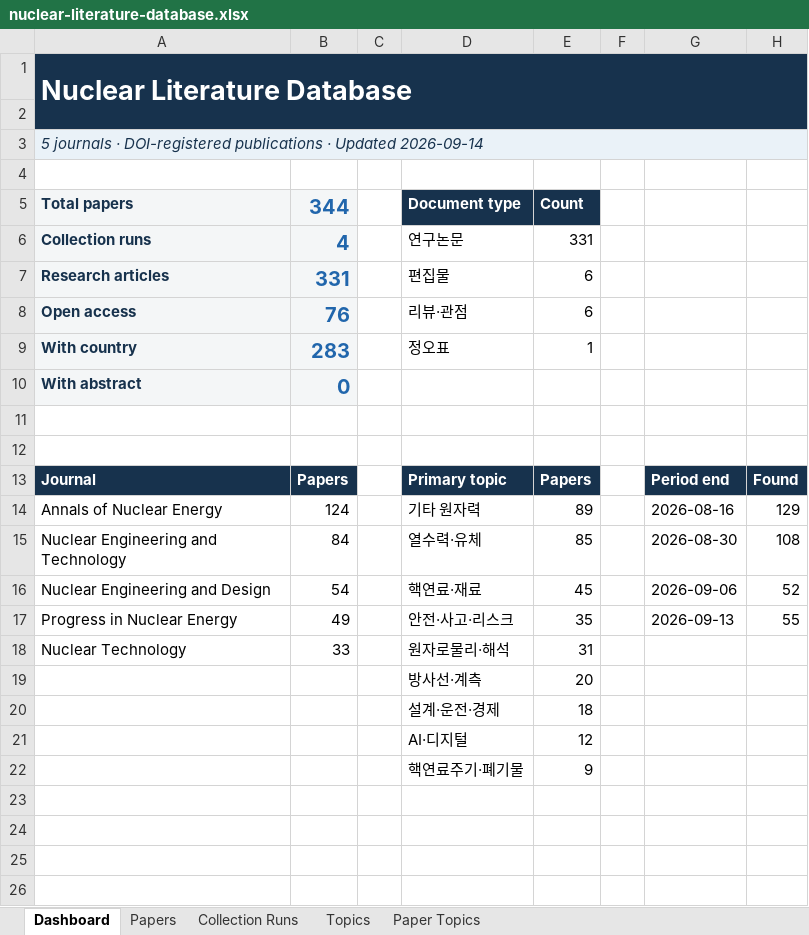
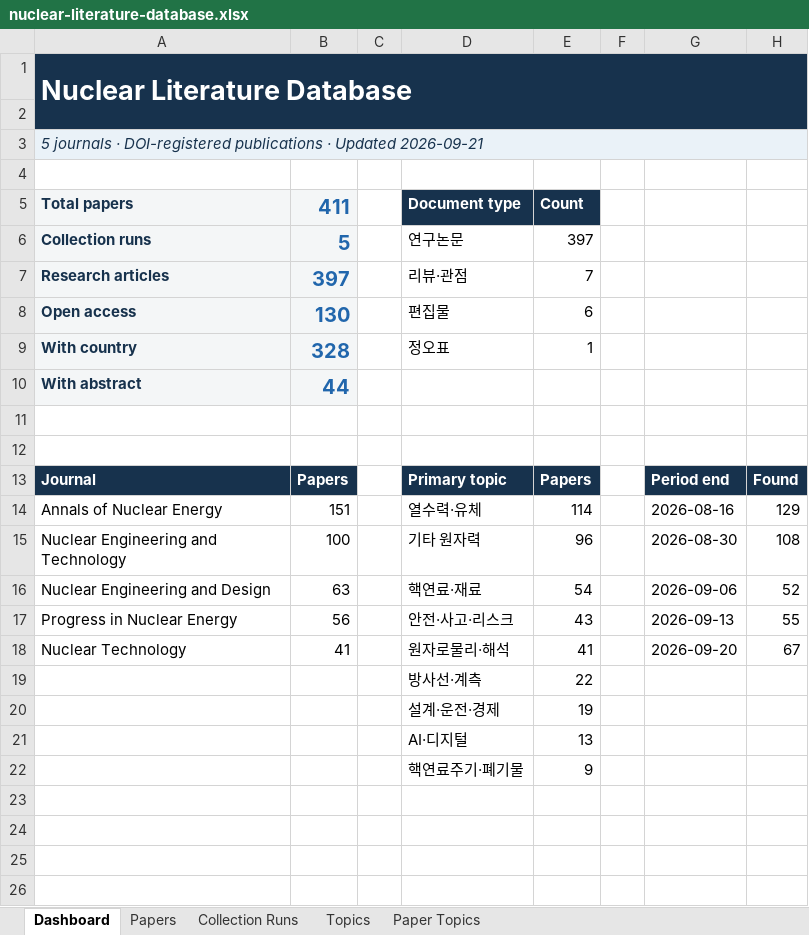
Before and after one commit to malmok2/PaperCollection, an Excel workbook: outputs/nuclear-literature-database.xlsx, sheet Dashboard, drawn as a sheet; only a part is shown; values as stored, in another font and other column widths than the file's, no borders; charts and pictures not drawn; removed rows and columns are numbered as before the commit, all else as after; the diff names each change by its address in the sheet, - before the commit and + after, or states it on an @@ line.

```diff
--- a/outputs/nuclear-literature-database.xlsx (sheet Dashboard)
+++ b/outputs/nuclear-literature-database.xlsx (sheet Dashboard)
-A3 (Total papers): …· Updated 2026-09-14
+A3 (Total papers): …· Updated 2026-09-21
-B5: 344
+B5: 411
-B6 (411): 4
+B6 (411): 5
-E6 (Count): 331
+E6 (Count): 397
-row 7: Research articles | 331 |  | 편집물 | 6
+row 7: Research articles | 397 |  | 리뷰·관점 | 7
-B8 (411): 76
+B8 (411): 130
-D8 (Document type): 리뷰·관점
+D8 (Document type): 편집물
-B9 (411): 283
+B9 (411): 328
-B10 (411): 0
+B10 (411): 44
-B14 (411): 124
+B14 (411): 151
-D14 (Document type): 기타 원자력
+D14 (Document type): 열수력·유체
-E14 (Count): 89
+E14 (Count): 114
-B15 (411): 84
+B15 (411): 100
-D15 (Document type): 열수력·유체
+D15 (Document type): 기타 원자력
-E15 (Count): 85
+E15 (Count): 96
-B16 (411): 54
+B16 (411): 63
-E16 (Count): 45
+E16 (Count): 54
-B17 (411): 49
+B17 (411): 56
-E17 (Count): 35
+E17 (Count): 43
-B18 (411): 33
+B18 (411): 41
-E18 (Count): 31
+E18 (Count): 41
-G18: (empty)
+G18: 2026-09-20
-H18: (empty)
+H18: 67
-E19 (Count): 20
+E19 (Count): 22
-E20 (Count): 18
+E20 (Count): 19
-E21 (Count): 12
+E21 (Count): 13
```
Also changed, not shown: sheet Papers, sheet Paper Topics, sheet Collection Runs, charts or pictures, 6 other files.
